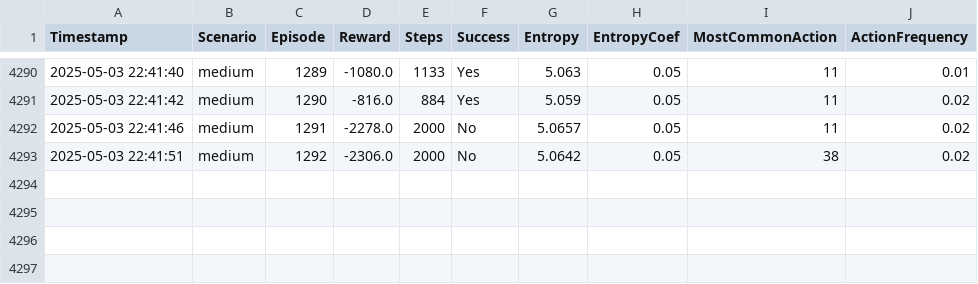
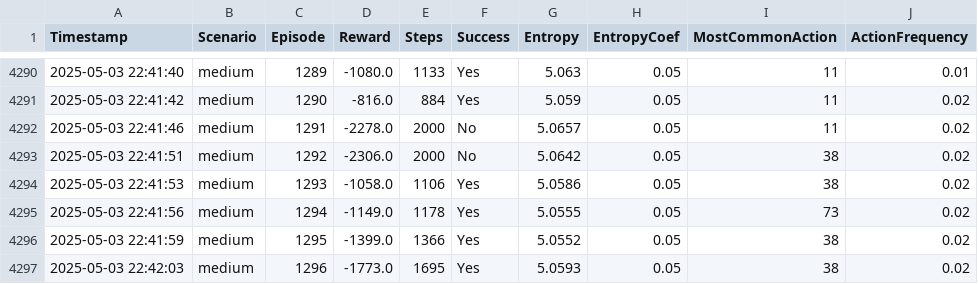
Before and after one commit to Anay-Praveen/LSTM-Based_Actor-Critic_with_Proximal_Policy_Optimisation_Agent, a CSV file: metrics_20250503_205342/episode_logs.csv, drawn as a sheet; only a part is shown, gaps mark what is left out.

```diff
--- a/metrics_20250503_205342/episode_logs.csv
+++ b/metrics_20250503_205342/episode_logs.csv
@@ -4293 +4293,5 @@ Timestamp,Scenario,Episode,Reward,Steps,Success,Entropy,EntropyCoef,MostCommonAc
 2025-05-03 22:41:51,medium,1292,-2306.0,2000,No,5.0642,0.05,38,0.02
+2025-05-03 22:41:53,medium,1293,-1058.0,1106,Yes,5.0586,0.05,38,0.02
+2025-05-03 22:41:56,medium,1294,-1149.0,1178,Yes,5.0555,0.05,73,0.02
+2025-05-03 22:41:59,medium,1295,-1399.0,1366,Yes,5.0552,0.05,38,0.02
+2025-05-03 22:42:03,medium,1296,-1773.0,1695,Yes,5.0593,0.05,38,0.02
```
Also changed, not shown: 2 other files.
